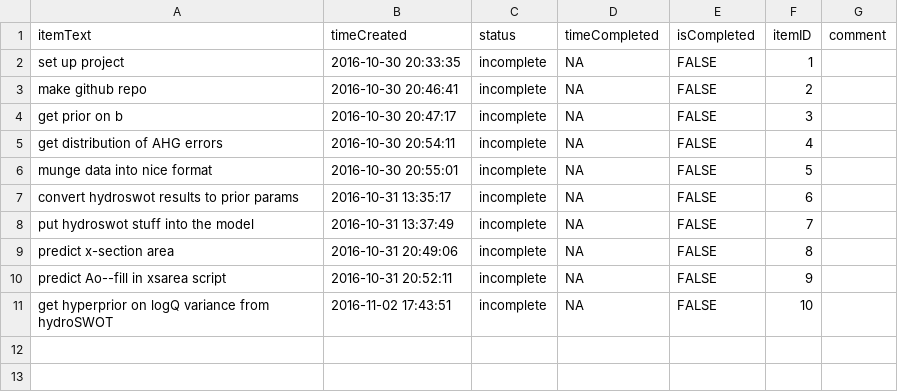
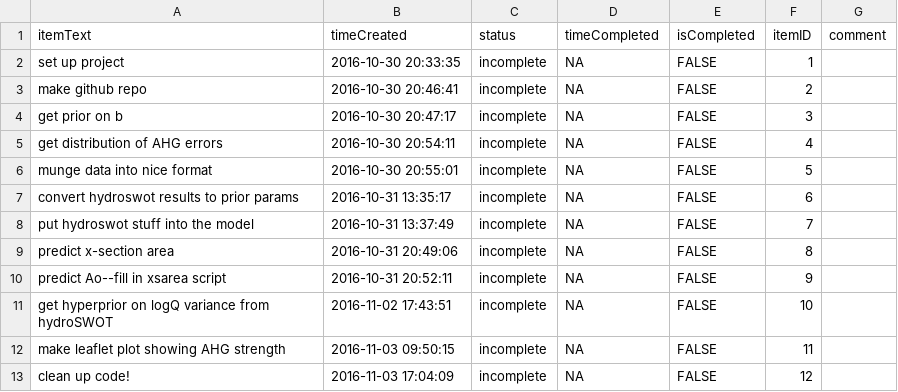
Before and after one commit to markwh/hydroSWOT, a CSV file: todo.csv, drawn as a sheet; the diff names each change by its address in the sheet, - before the commit and + after, or states it on an @@ line.

```diff
--- a/todo.csv
+++ b/todo.csv
+row 12: make leaflet plot showing AHG strength | 2016-11-03 09:50:15 | incomplete | NA | FALSE | 11
+row 13: clean up code! | 2016-11-03 17:04:09 | incomplete | NA | FALSE | 12
```
Also changed, not shown: 9 other files.
